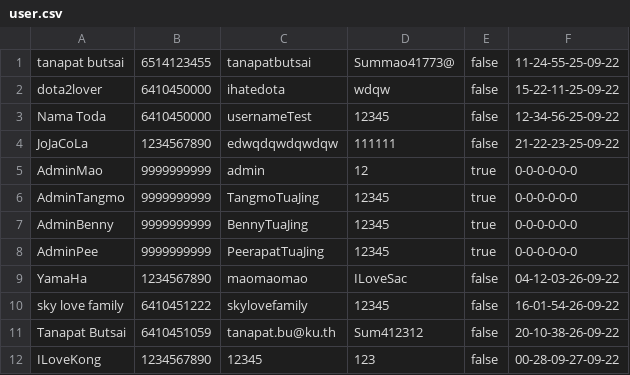
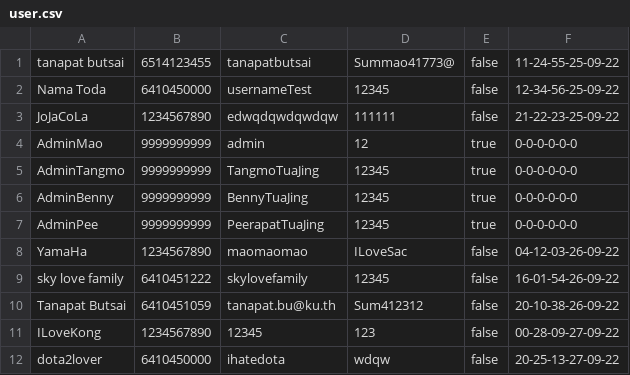
Before and after one commit to TanapatButsai/eieitest, a CSV file: data/user.csv, drawn as a sheet; removed rows and columns are numbered as before the commit, all else as after; the diff names each change by its address in the sheet, - before the commit and + after, or states it on an @@ line.

```diff
--- a/data/user.csv
+++ b/data/user.csv
-row 2: dota2lover | 6410450000 | ihatedota | wdqw | false | 15-22-11-25-09-22
+row 12: dota2lover | 6410450000 | ihatedota | wdqw | false | 20-25-13-27-09-22
```
Also changed, not shown: data/complaint.csv.
